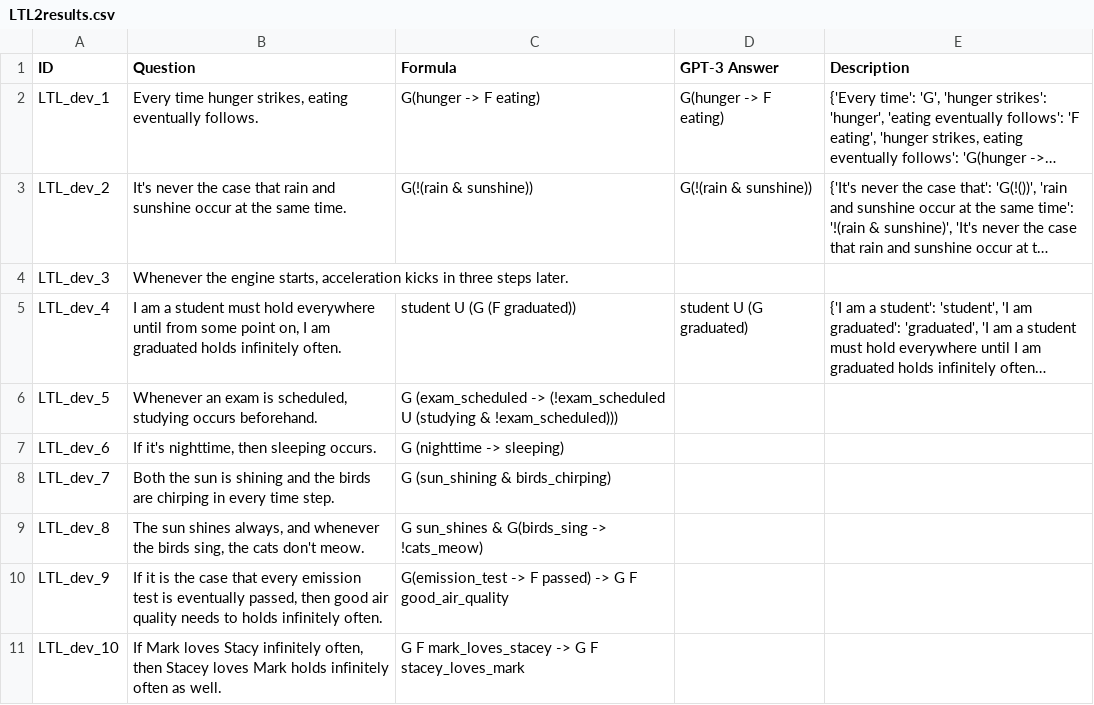
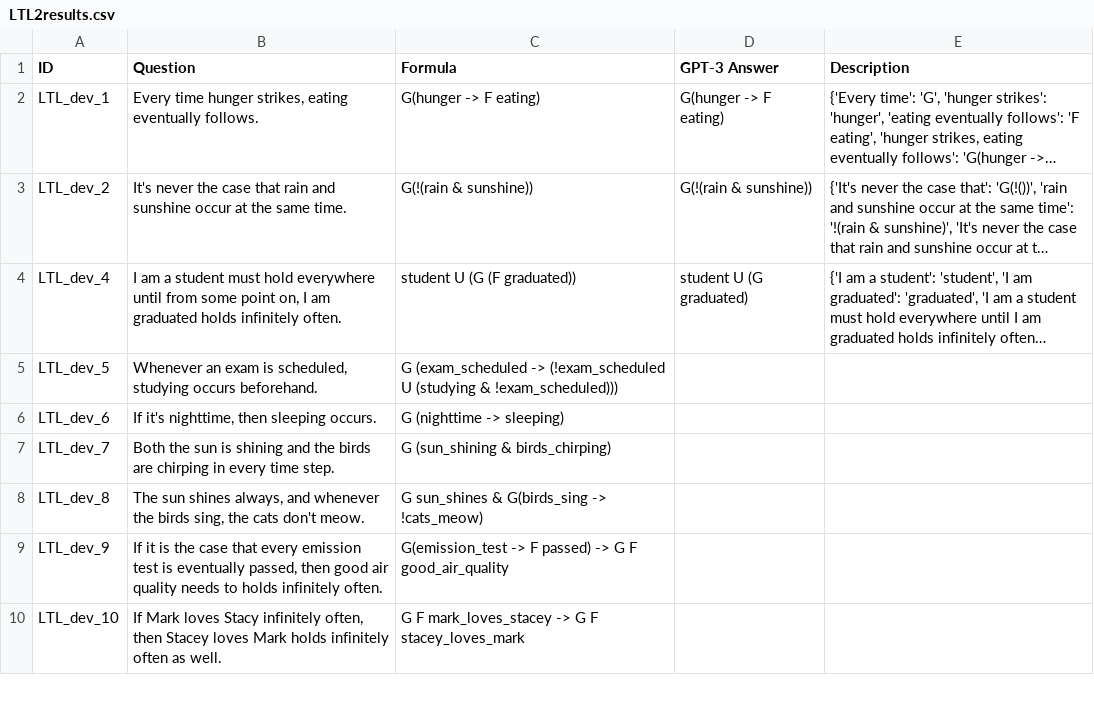
Before and after one commit to NSombekke/Logic-LLM, a CSV file: LTL2results.csv, drawn as a sheet; only a part is shown; long unchanged cells end in …; the diff names each change by its address in the sheet, - before the commit and + after, or states it on an @@ line.

Commit message:
Update LTL2results.csv

```diff
--- a/LTL2results.csv
+++ b/LTL2results.csv
-row 4: LTL_dev_3 | Whenever the engine starts, acceleration kicks in three steps later.
```
